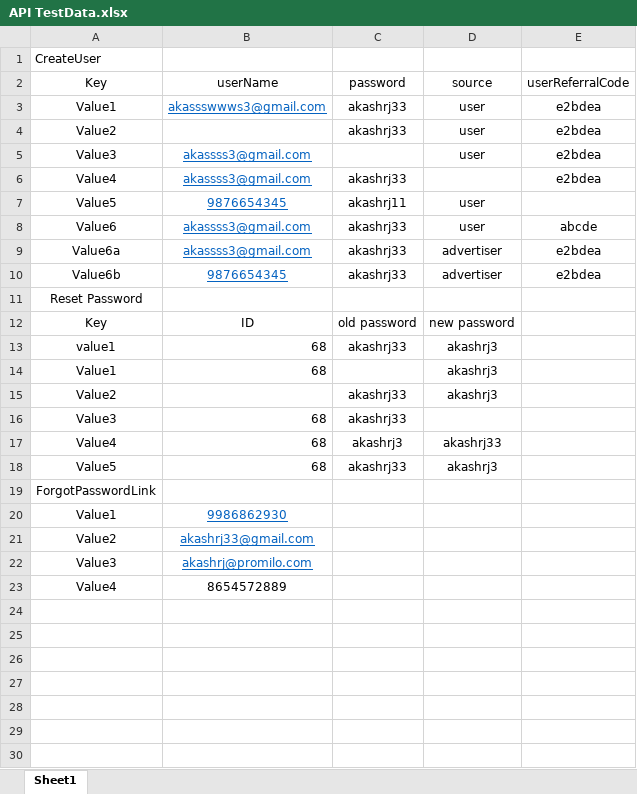
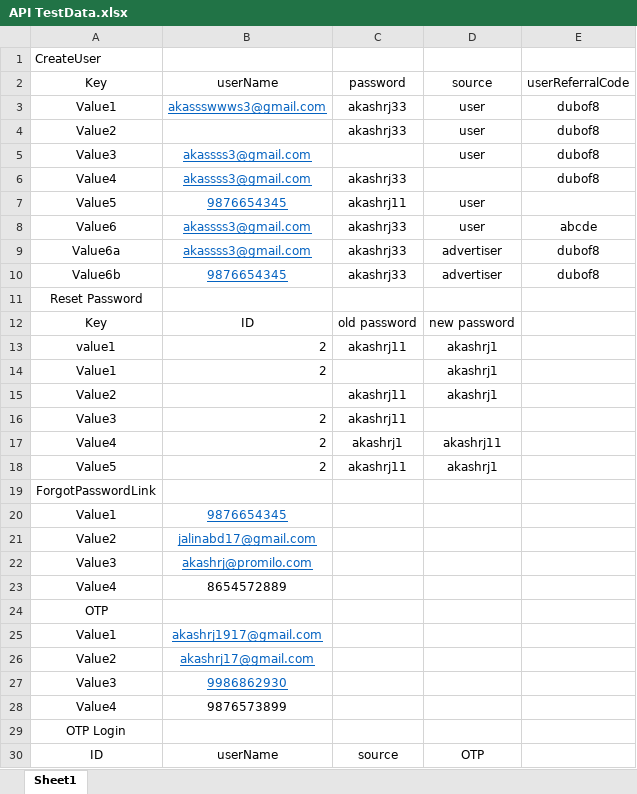
Before and after one commit to Akashrjpr/Promilo_RestAssured, an Excel workbook: target/test-classes/API TestData.xlsx, sheet Sheet1, drawn as a sheet; only a part is shown; values as stored, in another font and other column widths than the file's, no borders; the diff covers the shown part only; the diff names each change by its address in the sheet, - before the commit and + after, or states it on an @@ line.

```diff
--- a/target/test-classes/API TestData.xlsx (sheet Sheet1)
+++ b/target/test-classes/API TestData.xlsx (sheet Sheet1)
-E3:E6: e2bdea
+E3:E6: dubof8
-E9:E10: e2bdea
+E9:E10: dubof8
-B13:B14: 68
+B13:B14: 2
-C13: akashrj33
+C13: akashrj11
-D13:D15: akashrj3
+D13:D15: akashrj1
-C15:C16: akashrj33
+C15:C16: akashrj11
-B16:B18: 68
+B16:B18: 2
-C17: akashrj3
+C17: akashrj1
-D17: akashrj33
+D17: akashrj11
-C18: akashrj33
+C18: akashrj11
-D18: akashrj3
+D18: akashrj1
-B20: 9986862930
+B20: 9876654345
-B21: akashrj33@gmail.com
+B21: jalinabd17@gmail.com
+row 24: OTP
+row 25: Value1 | akashrj1917@gmail.com
+row 26: Value2 | akashrj17@gmail.com
+row 27: Value3 | 9986862930
+row 28: Value4 | 9876573899
+row 29: OTP Login
+row 30: ID | userName | source | OTP
```
Also changed, not shown: 20 added rows elsewhere in this sheet, 38 other files.
